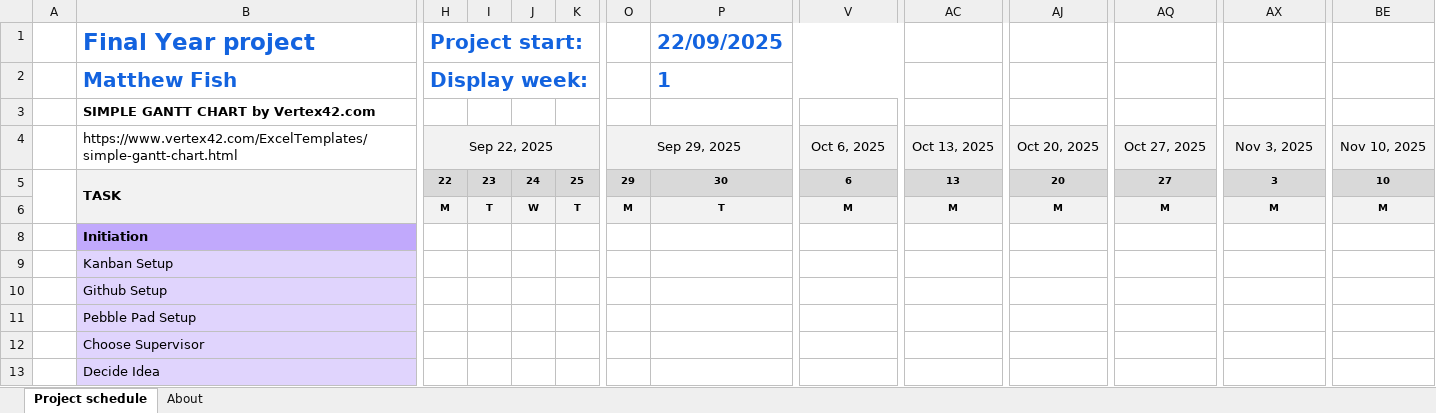
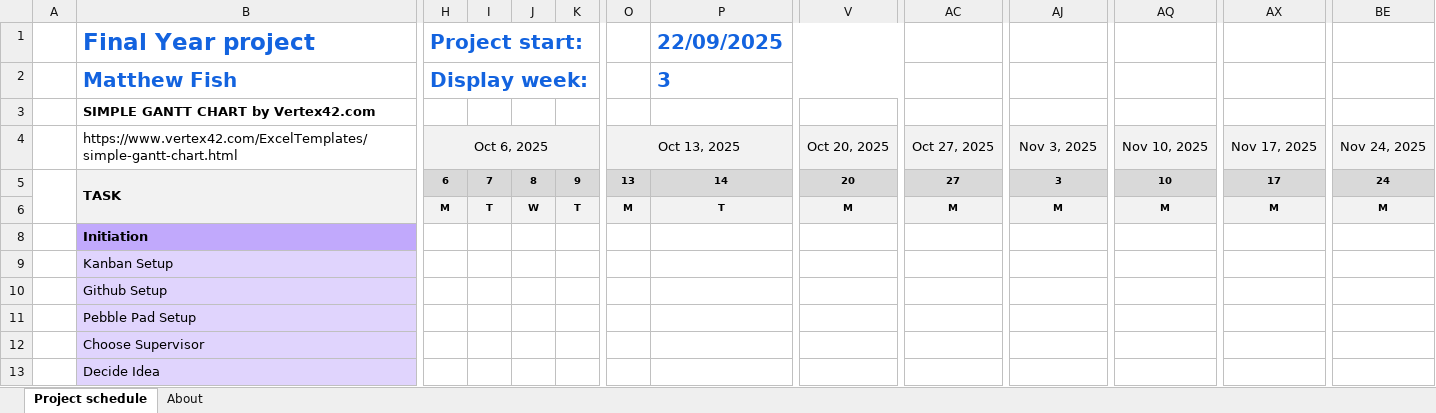
Before and after one commit to Mattrfish/Matt-Fish-COMP3000-Computing-Project, an Excel workbook: Documentation/Gannt.xlsx, sheet Project schedule, drawn as a sheet; only a part is shown, gaps mark what is left out; values as stored, in another font and other column widths than the file's, no borders; conditional formats not drawn; the diff covers the shown part only; the diff names each change by its address in the sheet, - before the commit and + after, or states it on an @@ line.

```diff
--- a/Documentation/Gannt.xlsx (sheet Project schedule)
+++ b/Documentation/Gannt.xlsx (sheet Project schedule)
-P2 (22/09/2025): 1
+P2 (22/09/2025): 3
-H4 (Project start:): Sep 22, 2025
+H4 (Project start:): Oct 6, 2025
-O4: Sep 29, 2025
+O4: Oct 13, 2025
-V4: Oct 6, 2025
+V4: Oct 20, 2025
-AC4: Oct 13, 2025
+AC4: Oct 27, 2025
-AJ4: Oct 20, 2025
+AJ4: Nov 3, 2025
-AQ4: Oct 27, 2025
+AQ4: Nov 10, 2025
-AX4: Nov 3, 2025
+AX4: Nov 17, 2025
-BE4: Nov 10, 2025
+BE4: Nov 24, 2025
-H5 (Project start:): 22
+H5 (Project start:): 6
-I5: 23
+I5: 7
-J5: 24
+J5: 8
-K5: 25
+K5: 9
-O5: 29
+O5: 13
-P5 (22/09/2025): 30
+P5 (22/09/2025): 14
-V5: 6
+V5: 20
-AC5: 13
+AC5: 27
-AJ5: 20
+AJ5: 3
-AQ5: 27
+AQ5: 10
-AX5: 3
+AX5: 17
-BE5: 10
+BE5: 24
```
Also changed, not shown: 7 added rows and 60 edited cells elsewhere in this sheet, formulas that keep their value, 1 other file.
